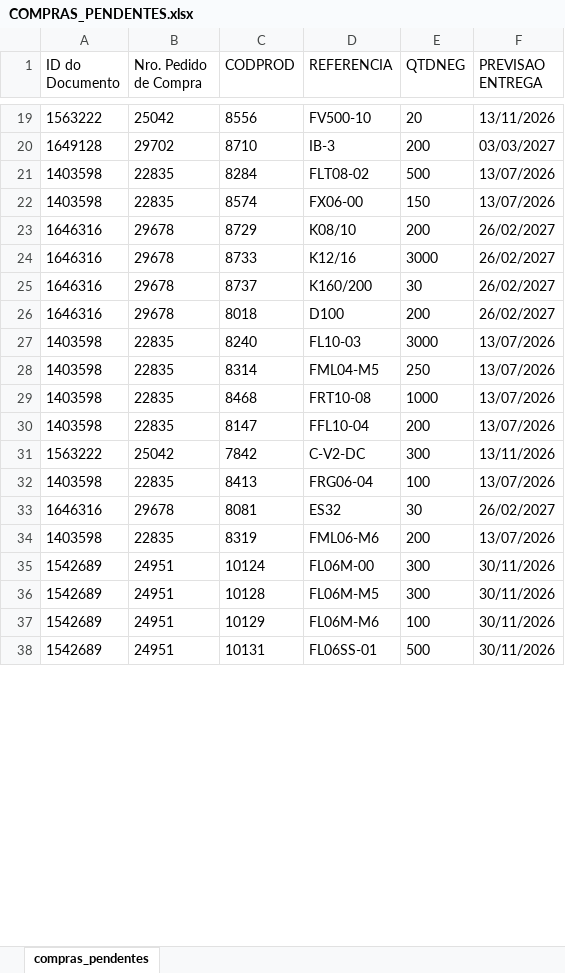
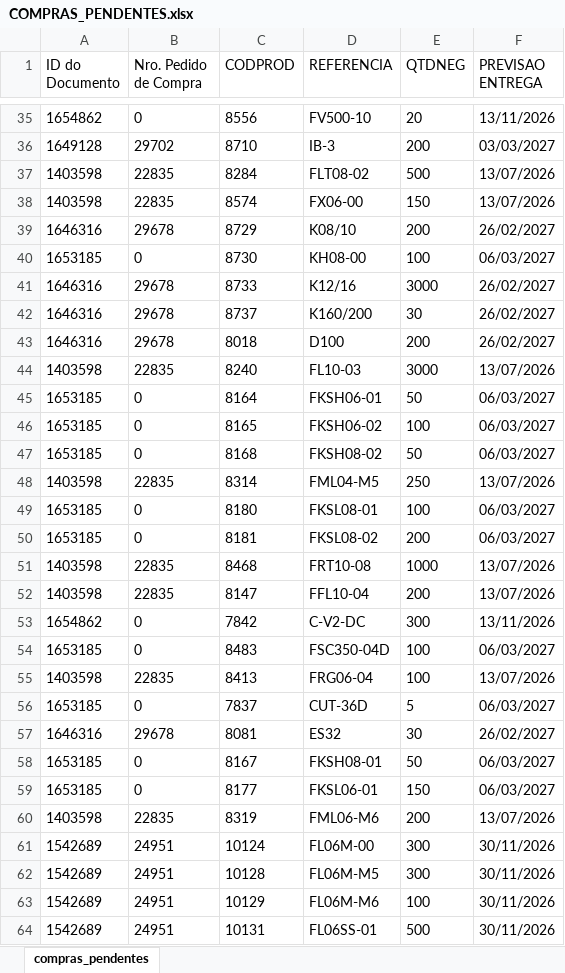
Before and after one commit to ghpcimp-wq/itens-pendentes, an Excel workbook: data/COMPRAS_PENDENTES.xlsx, sheet compras_pendentes, drawn as a sheet; only a part is shown, gaps mark what is left out; values as stored, in another font and other column widths than the file's, no borders; charts and pictures not drawn; addresses are those after the commit; the diff covers the shown part only; the diff names each change by its address in the sheet, - before the commit and + after, or states it on an @@ line.

Commit message:
Atualiza compras pendentes 09/11/2026 22:01

```diff
--- a/data/COMPRAS_PENDENTES.xlsx (sheet compras_pendentes)
+++ b/data/COMPRAS_PENDENTES.xlsx (sheet compras_pendentes)
-A35 (ID do Documento): 1563222
+A35 (ID do Documento): 1654862
-B35 (Nro. Pedido de Compra): 25042
+B35 (Nro. Pedido de Compra): 0
+row 40: 1653185 | 0 | 8730 | KH08-00 | 100 | 06/03/2027
+row 45: 1653185 | 0 | 8164 | FKSH06-01 | 50 | 06/03/2027
+row 46: 1653185 | 0 | 8165 | FKSH06-02 | 100 | 06/03/2027
+row 47: 1653185 | 0 | 8168 | FKSH08-02 | 50 | 06/03/2027
+row 49: 1653185 | 0 | 8180 | FKSL08-01 | 100 | 06/03/2027
+row 50: 1653185 | 0 | 8181 | FKSL08-02 | 200 | 06/03/2027
-A53 (ID do Documento): 1563222
+A53 (ID do Documento): 1654862
-B53 (Nro. Pedido de Compra): 25042
+B53 (Nro. Pedido de Compra): 0
+row 54: 1653185 | 0 | 8483 | FSC350-04D | 100 | 06/03/2027
+row 56: 1653185 | 0 | 7837 | CUT-36D | 5 | 06/03/2027
+row 58: 1653185 | 0 | 8167 | FKSH08-01 | 50 | 06/03/2027
+row 59: 1653185 | 0 | 8177 | FKSL06-01 | 150 | 06/03/2027
```
Also changed, not shown: 92 added rows, 5 removed rows, 1 moved row and 224 edited cells elsewhere in this sheet.
